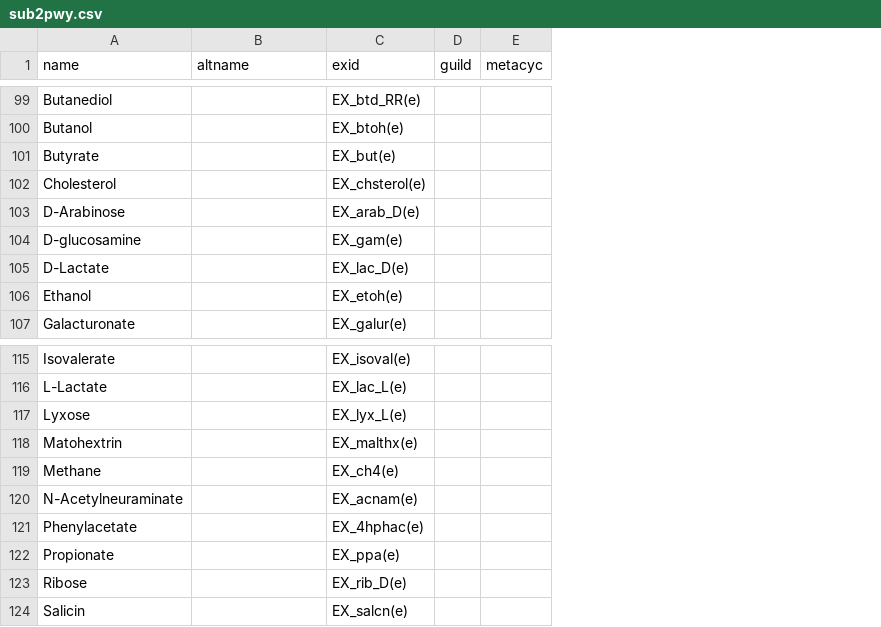
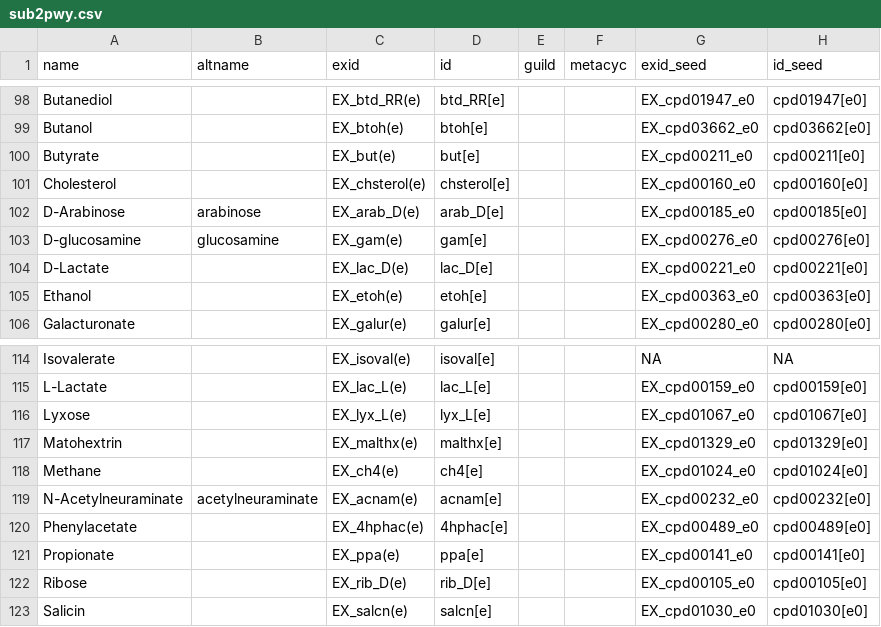
Before and after one commit to jotech/gapseq, a CSV file: dat/sub2pwy.csv, drawn as a sheet; only a part is shown, gaps mark what is left out; addresses are those after the commit; the diff covers the shown part only; the diff names each change by its address in the sheet, - before the commit and + after, or states it on an @@ line.

Commit message:
included seed links for biolog substances

```diff
--- a/dat/sub2pwy.csv
+++ b/dat/sub2pwy.csv
+column D (id), rows 98-106: btd_RR[e] | btoh[e] | but[e] | chsterol[e] | arab_D[e] | gam[e] | lac_D[e] | etoh[e] | galur[e]; rows 114-123: isoval[e] | lac_L[e] | lyx_L[e] | malthx[e] | ch4[e] | acnam[e] | 4hphac[e] | ppa[e] | rib_D[e] | salcn[e]
+column G (exid_seed), rows 98-106: EX_cpd01947_e0 | EX_cpd03662_e0 | EX_cpd00211_e0 | EX_cpd00160_e0 | EX_cpd00185_e0 | EX_cpd00276_e0 | EX_cpd00221_e0 | EX_cpd00363_e0 | EX_cpd00280_e0; rows 114-123: NA | EX_cpd00159_e0 | EX_cpd01067_e0 | EX_cpd01329_e0 | EX_cpd01024_e0 | EX_cpd00232_e0 | EX_cpd00489_e0 | EX_cpd00141_e0 | EX_cpd00105_e0 | EX_cpd01030_e0
+column H (id_seed), rows 98-106: cpd01947[e0] | cpd03662[e0] | cpd00211[e0] | cpd00160[e0] | cpd00185[e0] | cpd00276[e0] | cpd00221[e0] | cpd00363[e0] | cpd00280[e0]; rows 114-123: NA | cpd00159[e0] | cpd01067[e0] | cpd01329[e0] | cpd01024[e0] | cpd00232[e0] | cpd00489[e0] | cpd00141[e0] | cpd00105[e0] | cpd01030[e0]
-B102 (altname): (empty)
+B102 (altname): arabinose
-B103 (altname): (empty)
+B103 (altname): glucosamine
-B119 (altname): (empty)
+B119 (altname): acetylneuraminate
```
Also changed, not shown: 1 removed row and 7 edited cells elsewhere in this file.
